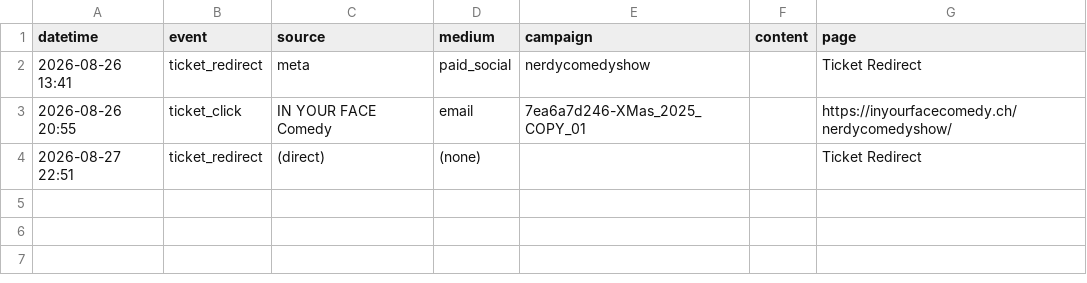
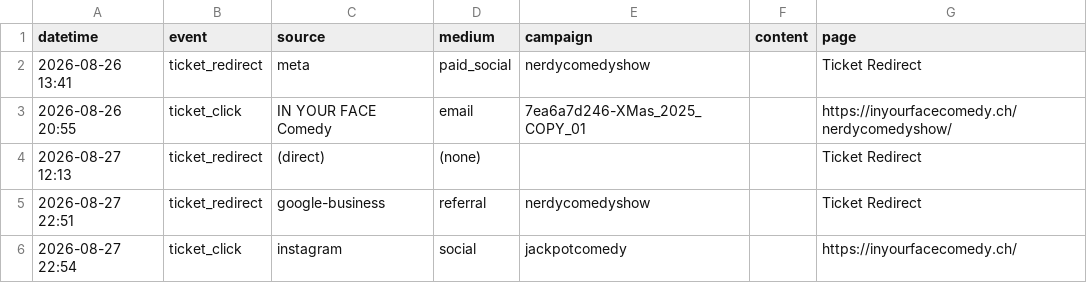
Before and after one commit to harryf/inyourfacecomedy, a CSV file: assets/reports/nerdycomedyshow.csv, drawn as a sheet.

```diff
--- a/assets/reports/nerdycomedyshow.csv
+++ b/assets/reports/nerdycomedyshow.csv
@@ -3,2 +3,4 @@ datetime,event,source,medium,campaign,content,page
 2026-08-26 20:55,ticket_click,IN YOUR FACE Comedy,email,7ea6a7d246-XMas_2025_COPY_01,,https://inyourfacecomedy.ch/nerdycomedyshow/
-2026-08-27 22:51,ticket_redirect,(direct),(none),,,Ticket Redirect
+2026-08-27 12:13,ticket_redirect,(direct),(none),,,Ticket Redirect
+2026-08-27 22:51,ticket_redirect,google-business,referral,nerdycomedyshow,,Ticket Redirect
+2026-08-27 22:54,ticket_click,instagram,social,jackpotcomedy,,https://inyourfacecomedy.ch/
```
Also changed, not shown: assets/reports/comedybrew.csv, assets/reports/promessi-spassi.csv, 13 other files.
